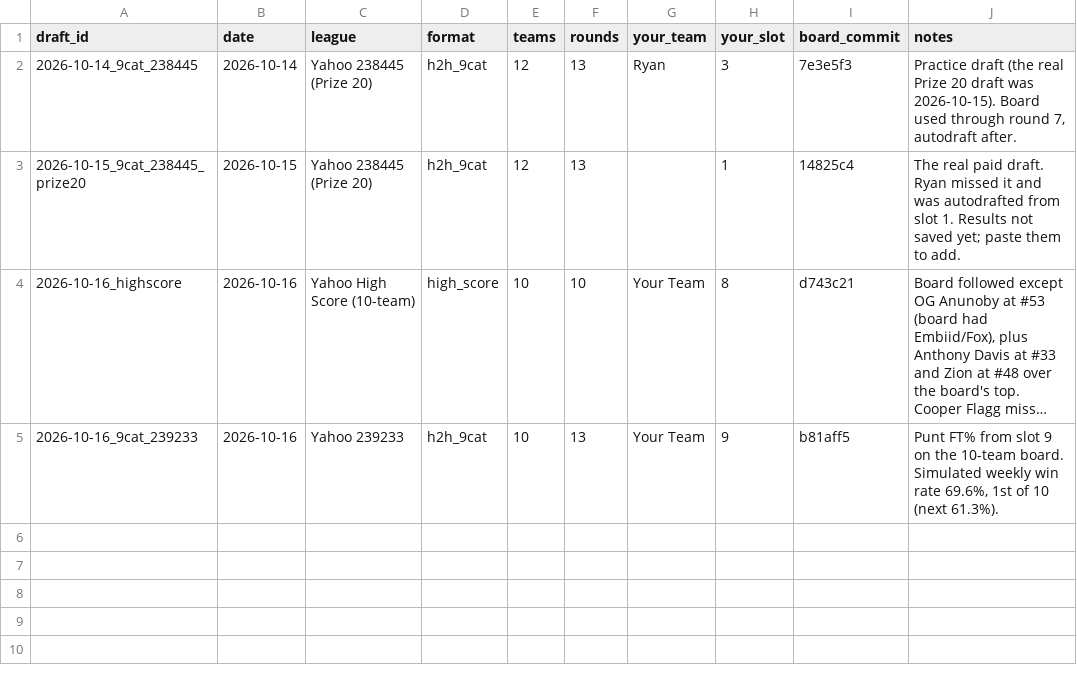
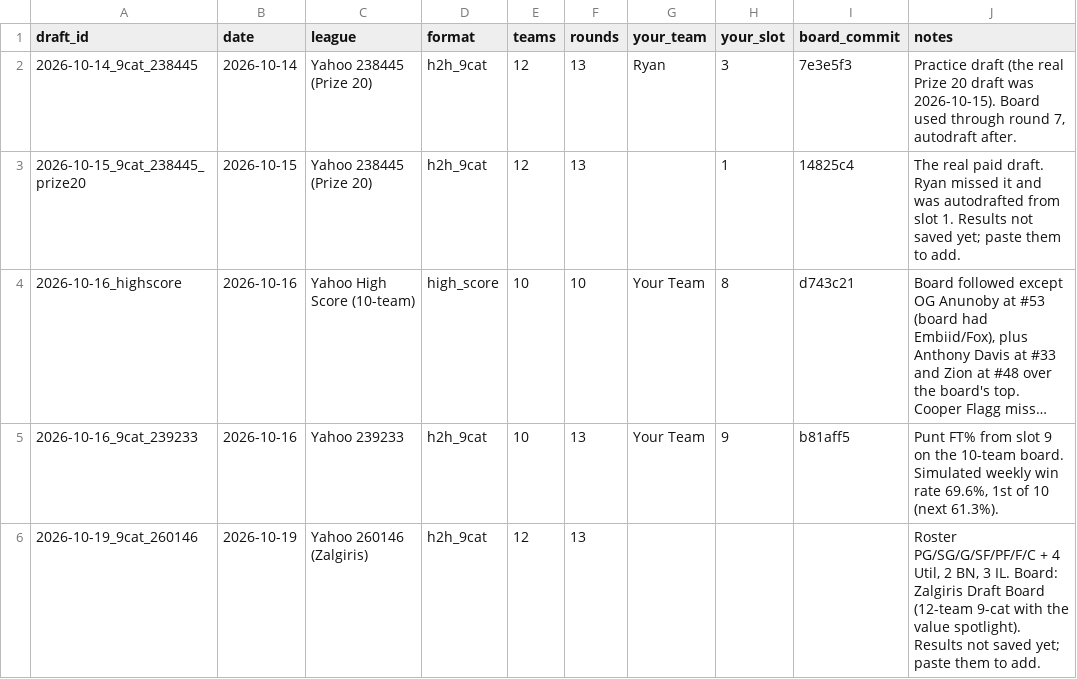
Before and after one commit to ryanmlee83/Fantasy-BBall-Board, a CSV file: drafts/index.csv, drawn as a sheet; long unchanged cells end in …; the diff names each change by its address in the sheet, - before the commit and + after, or states it on an @@ line.

```diff
--- a/drafts/index.csv
+++ b/drafts/index.csv
+row 6: 2026-10-19_9cat_260146 | 2026-10-19 | Yahoo 260146 (Zalgiris) | h2h_9cat | 12 | 13 |  |  |  | Roster PG/SG/G/SF/PF/F/C + 4 Util, 2 BN, 3 IL. Board: Zalgiris Draft Board (12-team 9-cat with the value spotlight). Results not saved yet; paste them to add.
```
Also changed, not shown: 2 other files.
